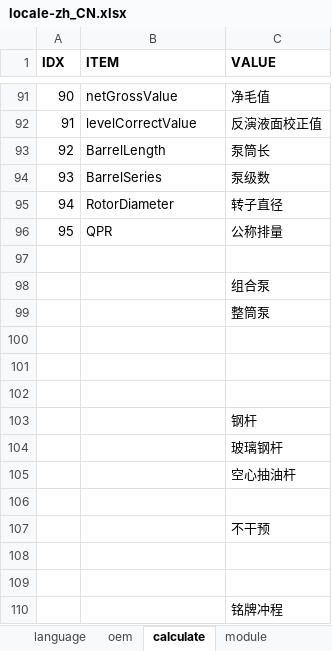
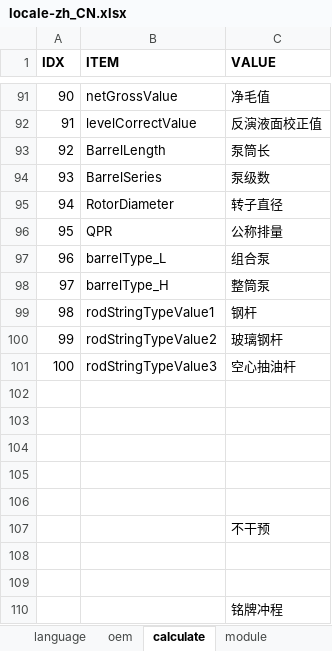
Before and after one commit to cosog/ap, an Excel workbook: WebRoot/oem/cnpc/locale/locale-zh_CN.xlsx, sheet calculate, drawn as a sheet; only a part is shown, gaps mark what is left out; values as stored, in another font and other column widths than the file's, no borders; removed rows and columns are numbered as before the commit, all else as after; the diff names each change by its address in the sheet, - before the commit and + after, or states it on an @@ line.

```diff
--- a/WebRoot/oem/cnpc/locale/locale-zh_CN.xlsx (sheet calculate)
+++ b/WebRoot/oem/cnpc/locale/locale-zh_CN.xlsx (sheet calculate)
+row 97: 96 | barrelType_L | 组合泵
+row 98: 97 | barrelType_H | 整筒泵
+row 99: 98 | rodStringTypeValue1 | 钢杆
+row 100: 99 | rodStringTypeValue2 | 玻璃钢杆
+row 101: 100 | rodStringTypeValue3 | 空心抽油杆
-row 98:  |  | 组合泵
-row 99:  |  | 整筒泵
-row 103:  |  | 钢杆
-row 104:  |  | 玻璃钢杆
-row 105:  |  | 空心抽油杆
```
Also changed, not shown: sheet module, WebRoot/oem/cnpc/locale/locale-en.xlsx, 42 other files.
